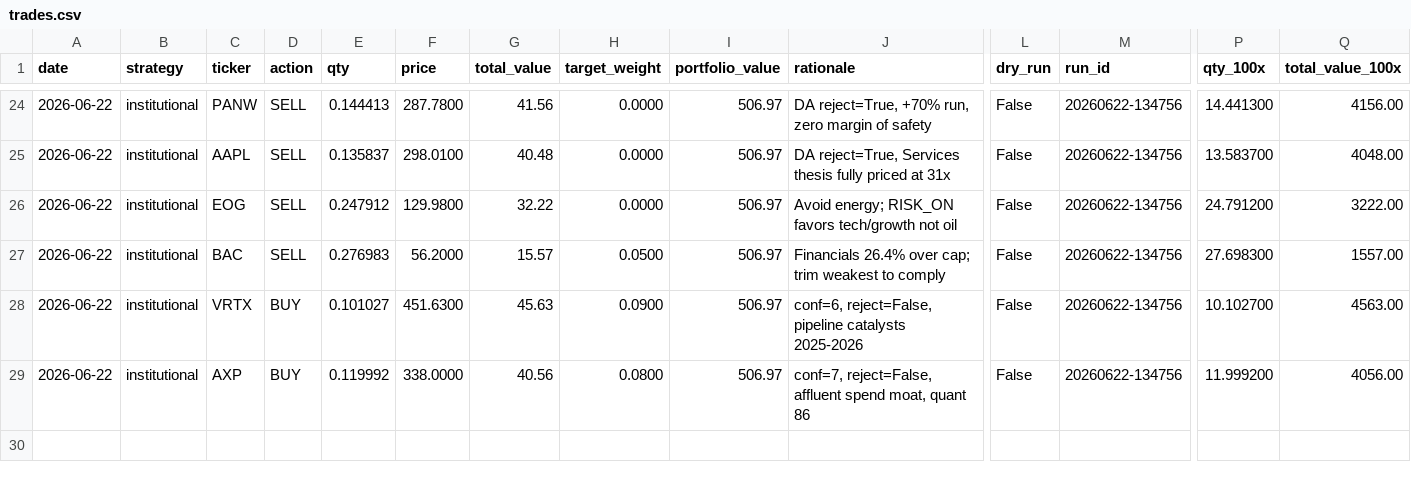
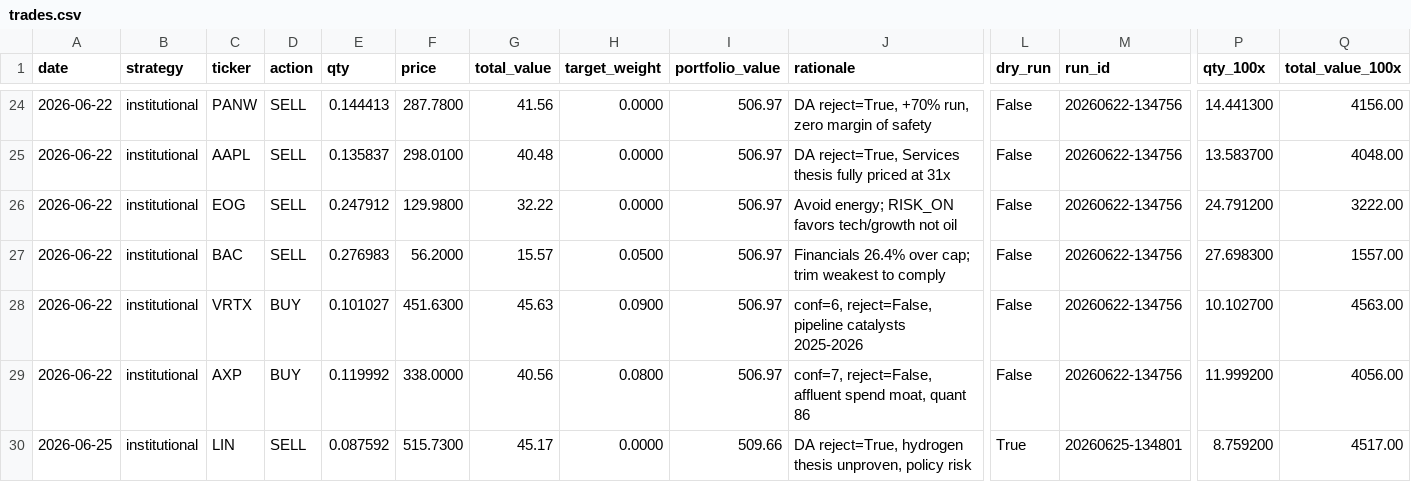
Before and after one commit to parthchoksi7/ai-investor, a CSV file: trades.csv, drawn as a sheet; only a part is shown, gaps mark what is left out; rows hold the shown columns only; the diff names each change by its address in the sheet, - before the commit and + after, or states it on an @@ line.

```diff
--- a/trades.csv
+++ b/trades.csv
+row 30: 2026-06-25 | institutional | LIN | SELL | 0.087592 | 515.7300 | 45.17 | 0.0000 | 509.66 | DA reject=True, hydrogen thesis unproven, policy risk | True | 20260625-134801 | 8.759200 | 4517.00
```
Also changed, not shown: 6 other files.
